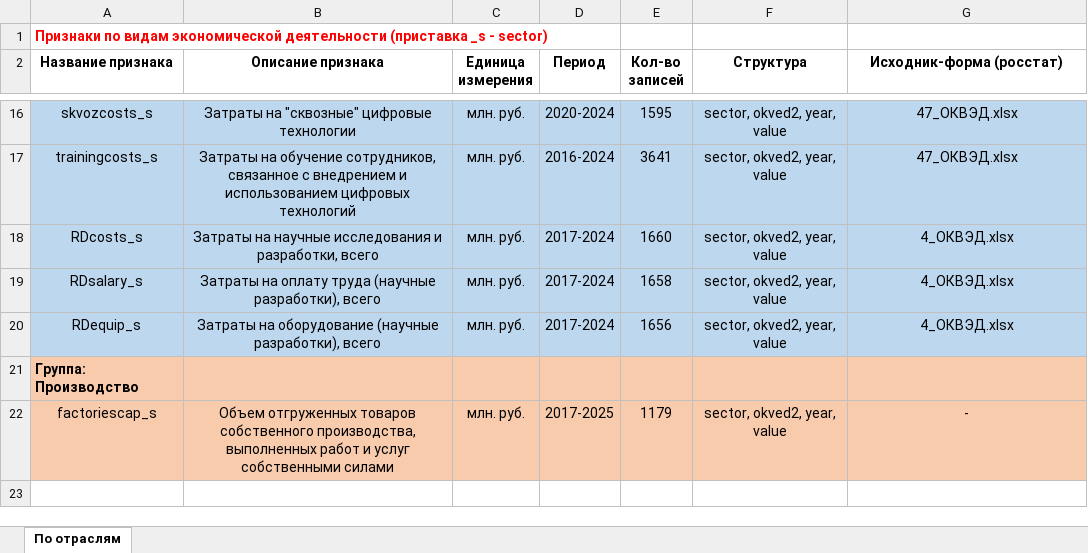
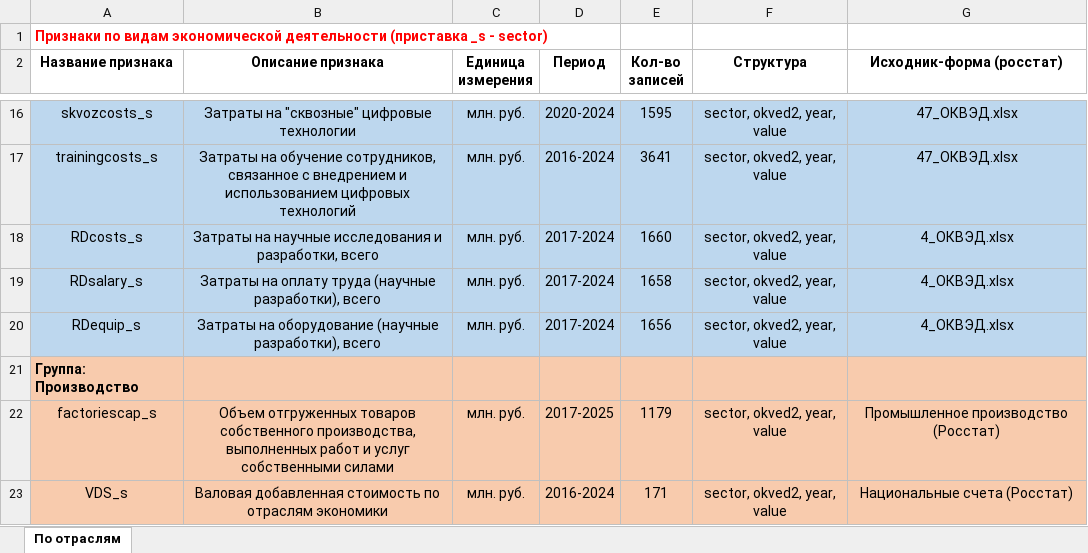
Before and after one commit to aghajanyan/ITMO-3, an Excel workbook: description of features.xlsx, sheet По отраслям, drawn as a sheet; only a part is shown, gaps mark what is left out; values as stored, in another font and other column widths than the file's, no borders; the diff names each change by its address in the sheet, - before the commit and + after, or states it on an @@ line.

Commit message:
Update description of features.xlsx

```diff
--- a/description of features.xlsx (sheet По отраслям)
+++ b/description of features.xlsx (sheet По отраслям)
-G22 (Исходник-форма (росстат)): -
+G22 (Исходник-форма (росстат)): Промышленное производство (Росстат)
+row 23: VDS_s | Валовая добавленная стоимость по отраслям экономики | млн. руб. | 2016-2024 | 171 | sector, okved2, year, value | Национальные счета (Росстат)
```
